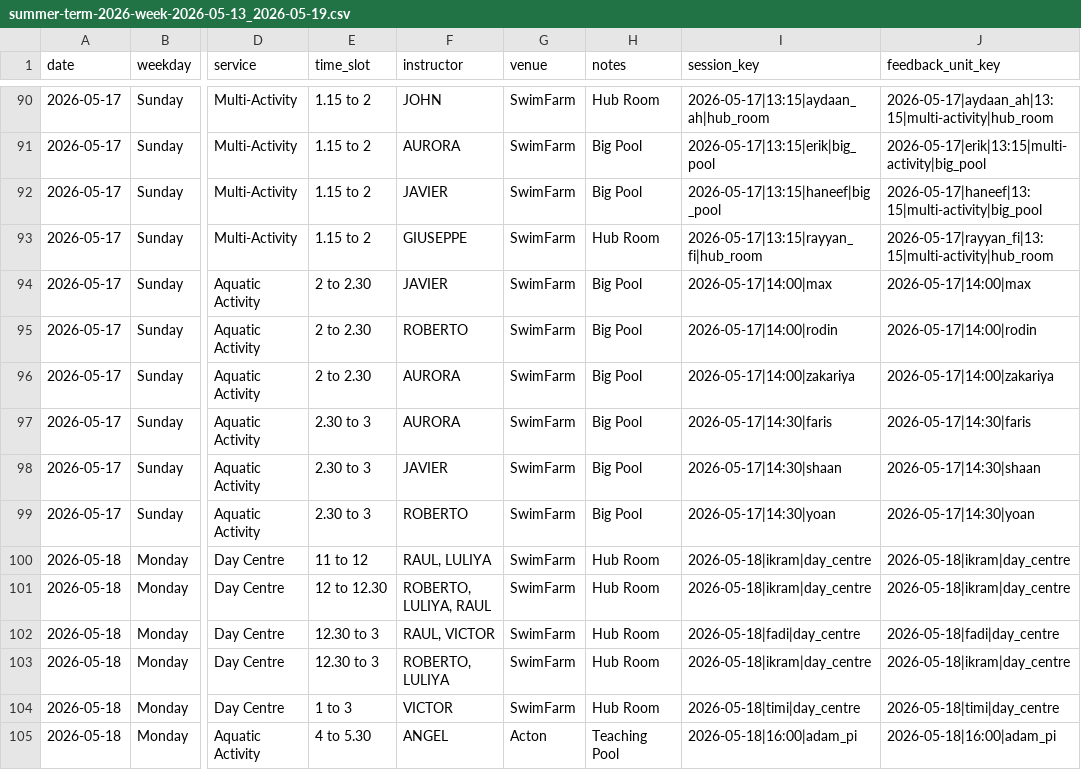
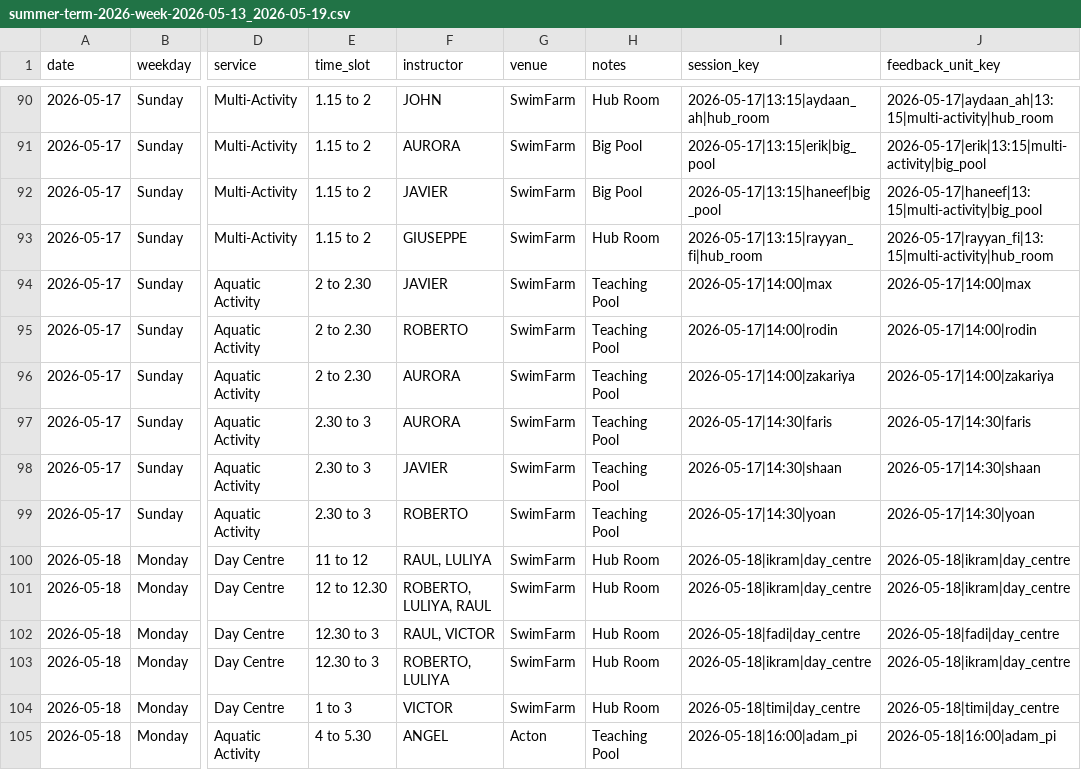
Before and after one commit to Vyky29/PORTALVIC, a CSV file: database/roster_weeks/summer-term-2026-week-2026-05-13_2026-05-19.csv, drawn as a sheet; only a part is shown, gaps mark what is left out; the diff names each change by its address in the sheet, - before the commit and + after, or states it on an @@ line.

```diff
--- a/database/roster_weeks/summer-term-2026-week-2026-05-13_2026-05-19.csv
+++ b/database/roster_weeks/summer-term-2026-week-2026-05-13_2026-05-19.csv
-H94:H99 (notes): Big Pool
+H94:H99 (notes): Teaching Pool
```
Also changed, not shown: database/roster_weeks/summer-term-2-week-2026-06-01_2026-06-07.csv, database/roster_weeks/summer-term-2-week-2026-06-08_2026-06-14.csv, 16 other files.
